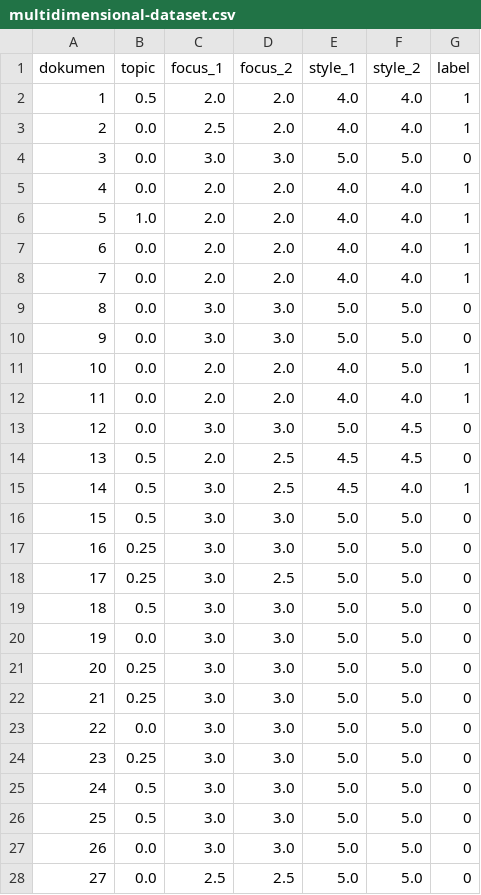
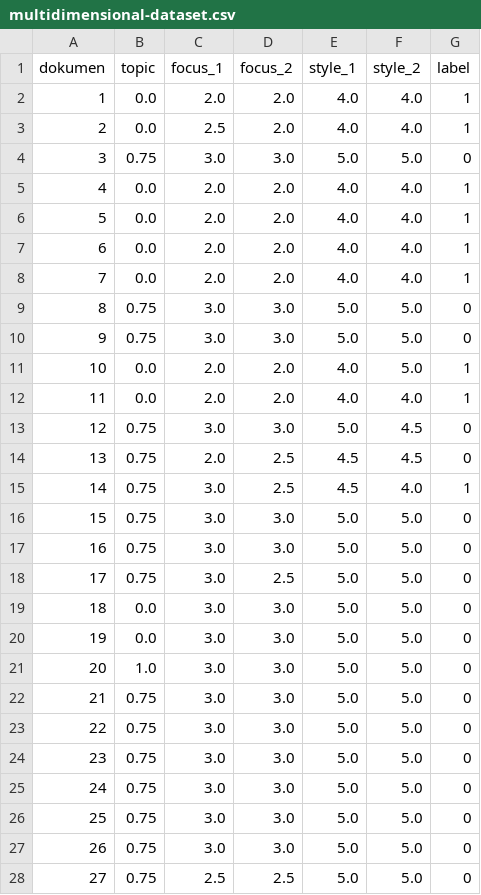
Before and after one commit to rafirmdhnn/TA-Klasifikasi-Berita-Medmon-Ciletuh, a CSV file: Dataset/multidimensional-dataset.csv, drawn as a sheet; only a part is shown; the diff covers the shown part only.

```diff
--- a/Dataset/multidimensional-dataset.csv
+++ b/Dataset/multidimensional-dataset.csv
@@ -1,28 +1,28 @@
 dokumen;topic;focus_1;focus_2;style_1;style_2;label
-1;0.5;2.0;2.0;4.0;4.0;1
+1;0.0;2.0;2.0;4.0;4.0;1
 2;0.0;2.5;2.0;4.0;4.0;1
-3;0.0;3.0;3.0;5.0;5.0;0
+3;0.75;3.0;3.0;5.0;5.0;0
 4;0.0;2.0;2.0;4.0;4.0;1
-5;1.0;2.0;2.0;4.0;4.0;1
+5;0.0;2.0;2.0;4.0;4.0;1
 6;0.0;2.0;2.0;4.0;4.0;1
 7;0.0;2.0;2.0;4.0;4.0;1
-8;0.0;3.0;3.0;5.0;5.0;0
-9;0.0;3.0;3.0;5.0;5.0;0
+8;0.75;3.0;3.0;5.0;5.0;0
+9;0.75;3.0;3.0;5.0;5.0;0
 10;0.0;2.0;2.0;4.0;5.0;1
 11;0.0;2.0;2.0;4.0;4.0;1
-12;0.0;3.0;3.0;5.0;4.5;0
-13;0.5;2.0;2.5;4.5;4.5;0
-14;0.5;3.0;2.5;4.5;4.0;1
-15;0.5;3.0;3.0;5.0;5.0;0
-16;0.25;3.0;3.0;5.0;5.0;0
-17;0.25;3.0;2.5;5.0;5.0;0
-18;0.5;3.0;3.0;5.0;5.0;0
+12;0.75;3.0;3.0;5.0;4.5;0
+13;0.75;2.0;2.5;4.5;4.5;0
+14;0.75;3.0;2.5;4.5;4.0;1
+15;0.75;3.0;3.0;5.0;5.0;0
+16;0.75;3.0;3.0;5.0;5.0;0
+17;0.75;3.0;2.5;5.0;5.0;0
+18;0.0;3.0;3.0;5.0;5.0;0
 19;0.0;3.0;3.0;5.0;5.0;0
-20;0.25;3.0;3.0;5.0;5.0;0
-21;0.25;3.0;3.0;5.0;5.0;0
-22;0.0;3.0;3.0;5.0;5.0;0
-23;0.25;3.0;3.0;5.0;5.0;0
-24;0.5;3.0;3.0;5.0;5.0;0
-25;0.5;3.0;3.0;5.0;5.0;0
-26;0.0;3.0;3.0;5.0;5.0;0
-27;0.0;2.5;2.5;5.0;5.0;0
+20;1.0;3.0;3.0;5.0;5.0;0
+21;0.75;3.0;3.0;5.0;5.0;0
+22;0.75;3.0;3.0;5.0;5.0;0
+23;0.75;3.0;3.0;5.0;5.0;0
+24;0.75;3.0;3.0;5.0;5.0;0
+25;0.75;3.0;3.0;5.0;5.0;0
+26;0.75;3.0;3.0;5.0;5.0;0
+27;0.75;2.5;2.5;5.0;5.0;0
```
Also changed, not shown: 118 edited cells elsewhere in this file, Result/outputChisqr.csv, 26 other files.
